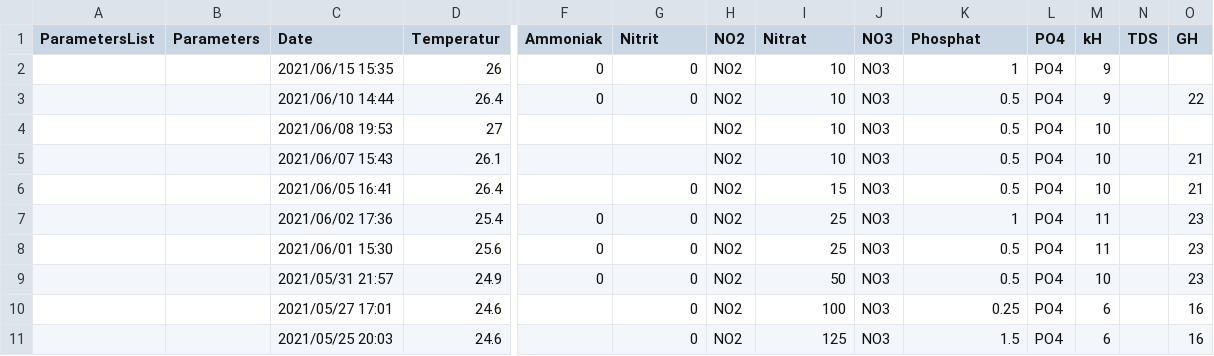
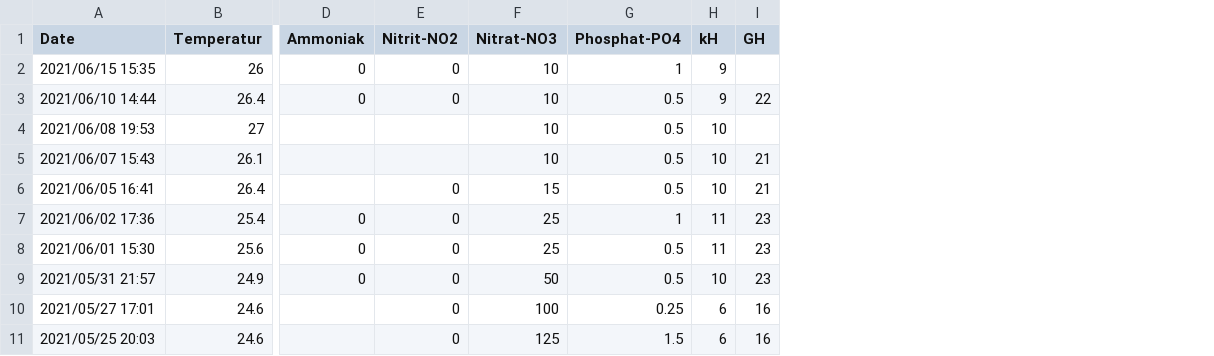
Before and after one commit to kmnhngyn/statistik, a CSV file: data/aquarium.csv, drawn as a sheet; only a part is shown, gaps mark what is left out; removed rows and columns are numbered as before the commit, all else as after; the diff names each change by its address in the sheet, - before the commit and + after, or states it on an @@ line.

```diff
--- a/data/aquarium.csv
+++ b/data/aquarium.csv
-column A (ParametersList), empty
-column B (Parameters), empty
-column H (NO2), rows 2-11: all NO2
-column J (NO3), rows 2-11: all NO3
-column L (PO4), rows 2-11: all PO4
-column N (TDS), empty
-E1: Nitrit
+E1: Nitrit-NO2
-F1: Nitrat
+F1: Nitrat-NO3
-G1: Phosphat
+G1: Phosphat-PO4
```
Also changed, not shown: 6 other files.
